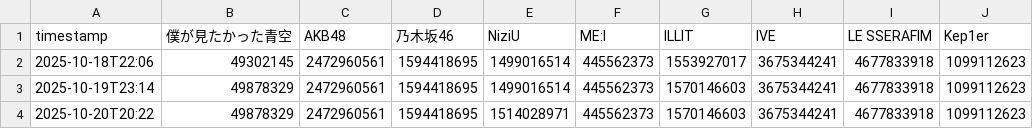
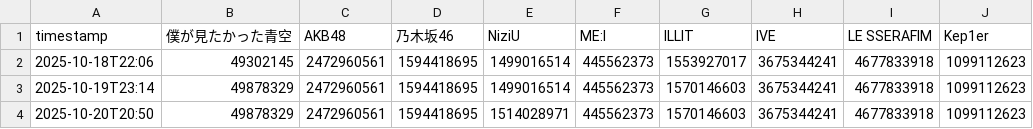
Before and after one commit to yuuki05182/youtube-diff-ranking, a CSV file: youtube_stats.csv, drawn as a sheet; only a part is shown; the diff names each change by its address in the sheet, - before the commit and + after, or states it on an @@ line.

```diff
--- a/youtube_stats.csv
+++ b/youtube_stats.csv
-A4 (timestamp): 2025-10-20T20:22
+A4 (timestamp): 2025-10-20T20:50
```
Also changed, not shown: 2 other files.
